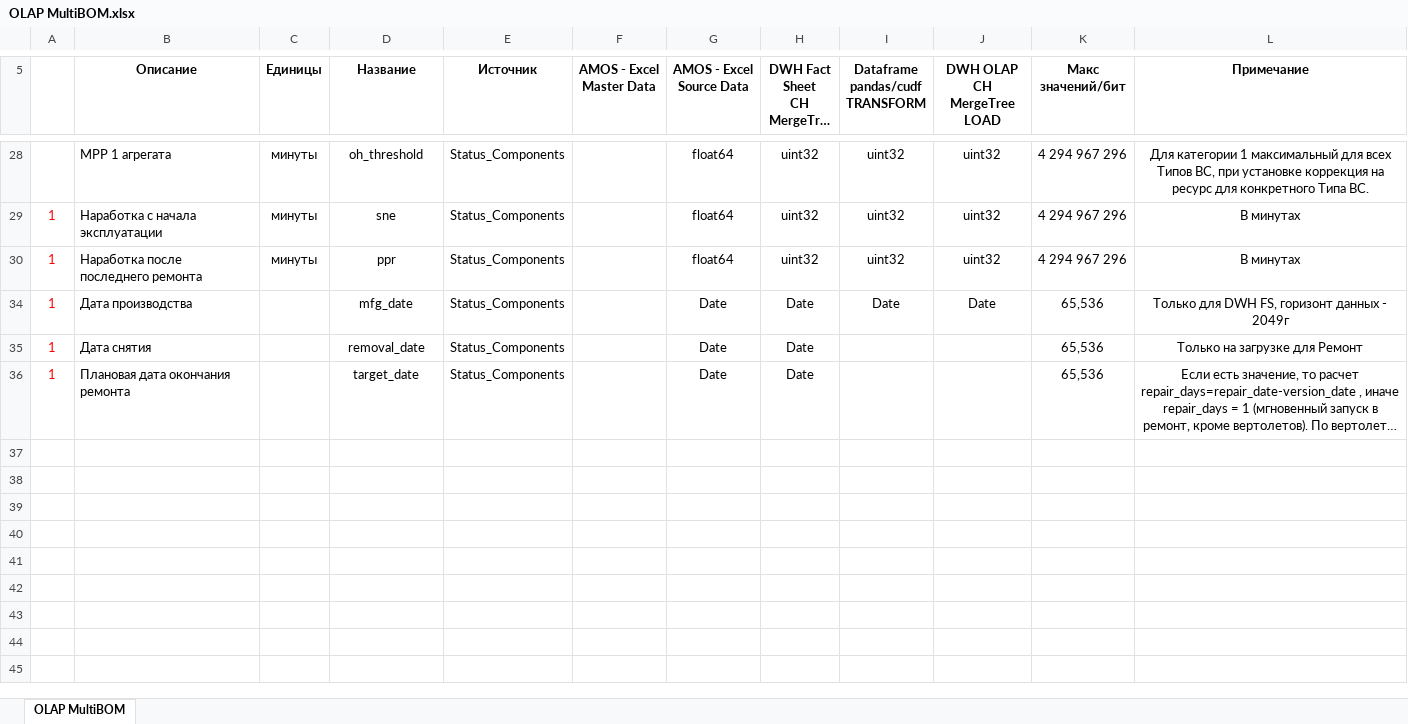
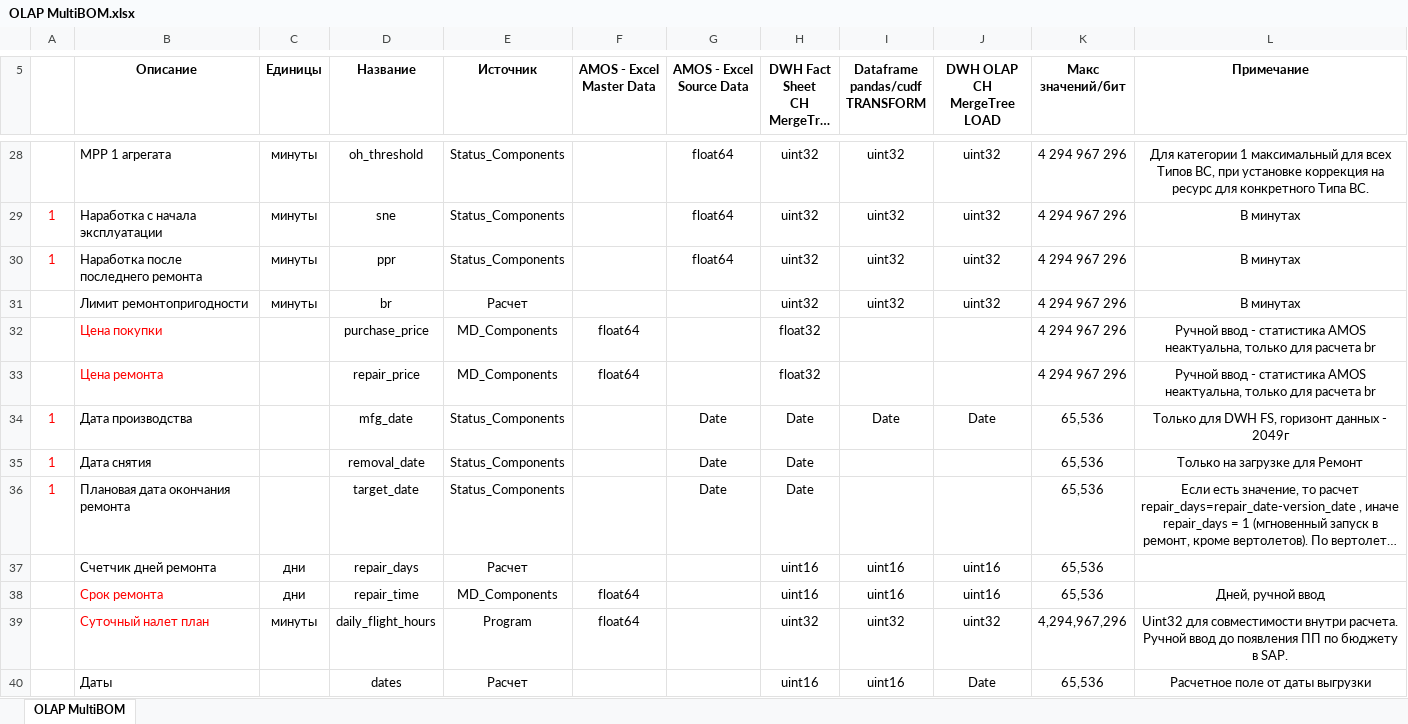
Before and after one commit to albud1978/Helicomponents, an Excel workbook: data_input/analytics/OLAP MultiBOM.xlsx, sheet OLAP MultiBOM, drawn as a sheet; only a part is shown, gaps mark what is left out; long unchanged cells end in …; values as stored, in another font and other column widths than the file's, no borders; the diff covers the shown part only; the diff names each change by its address in the sheet, - before the commit and + after, or states it on an @@ line.

```diff
--- a/data_input/analytics/OLAP MultiBOM.xlsx (sheet OLAP MultiBOM)
+++ b/data_input/analytics/OLAP MultiBOM.xlsx (sheet OLAP MultiBOM)
@@ row 31 unhidden:  | Лимит ремонтопригодности | минуты | br | Расчет |  |  | uint32 | uint32 | uint32 | 4 294 967 296 | В минутах @@
@@ row 32 unhidden:  | Цена покупки |  | purchase_price | MD_Сomponents | float64 |  | float32 |  |  | 4 294 967 296 | Ручной ввод - статистика AMOS неактуальна, только для расчета br @@
@@ row 33 unhidden:  | Цена ремонта |  | repair_price | MD_Сomponents | float64 |  | float32 |  |  | 4 294 967 296 | Ручной ввод - статистика AMOS неактуальна, только для расчета br @@
@@ row 37 unhidden:  | Счетчик дней ремонта | дни | repair_days | Расчет |  |  | uint16 | uint16 | uint16 | 65,536 @@
@@ row 38 unhidden:  | Срок ремонта | дни | repair_time | MD_Сomponents | float64 |  | uint16 | uint16 | uint16 | 65,536 | Дней, ручной ввод @@
@@ row 39 unhidden:  | Суточный налет план | минуты | daily_flight_hours | Program | float64 |  | uint32 | uint32 | uint32 | 4,294,967,296 | Uint32 для совместимости внутри расчета. Ручной ввод до появления ПП по бюджету в SAP. @@
@@ row 40 unhidden:  | Даты |  | dates | Расчет |  |  | uint16 | uint16 | Date | 65,536 | Расчетное поле от даты выгрузки @@
```
Also changed, not shown: 45 hidden or unhidden rows elsewhere in this sheet, data_input/master_data/MD_Сomponents.xlsx, 4 other files.
